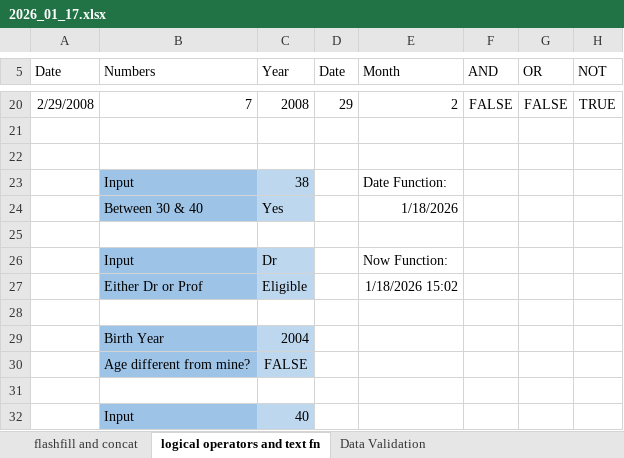
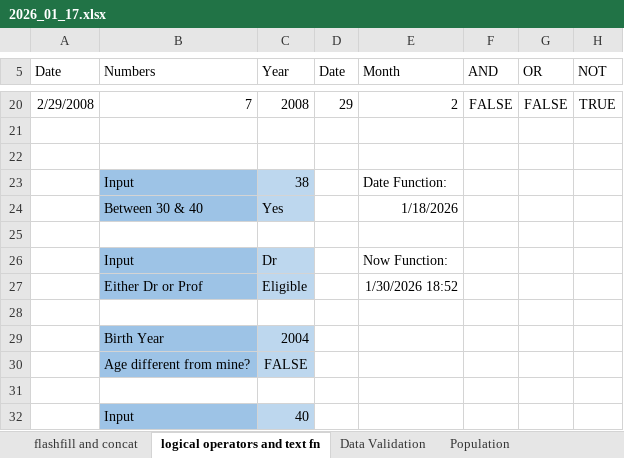
Before and after one commit to alakhpandya/all_batches, an Excel workbook: 2025_DSAIML_Gen/01 Tableau And Excel/2026_01_17.xlsx, sheet logical operators and text fn, drawn as a sheet; only a part is shown, gaps mark what is left out; values as stored, in another font and other column widths than the file's, no borders; the diff names each change by its address in the sheet, - before the commit and + after, or states it on an @@ line.

```diff
--- a/2025_DSAIML_Gen/01 Tableau And Excel/2026_01_17.xlsx (sheet logical operators and text fn)
+++ b/2025_DSAIML_Gen/01 Tableau And Excel/2026_01_17.xlsx (sheet logical operators and text fn)
+sheet tab: Population
-E27 (Month): 1/18/2026 15:02
+E27 (Month): 1/30/2026 18:52
```
Also changed, not shown: sheet Data Validation, sheet flashfill and concat, other sheet tabs, 21 other files.
